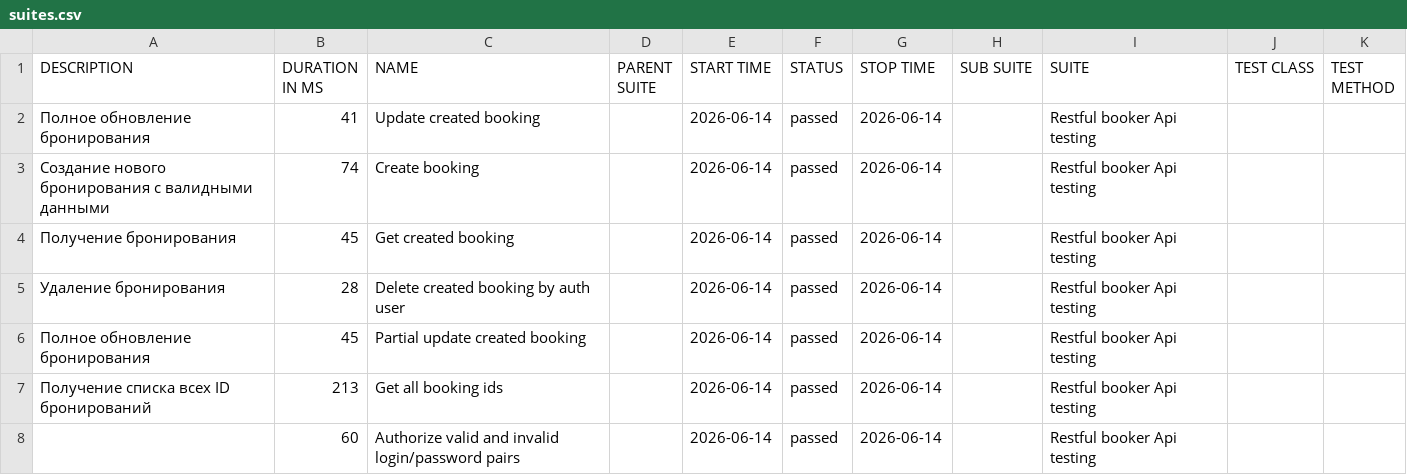
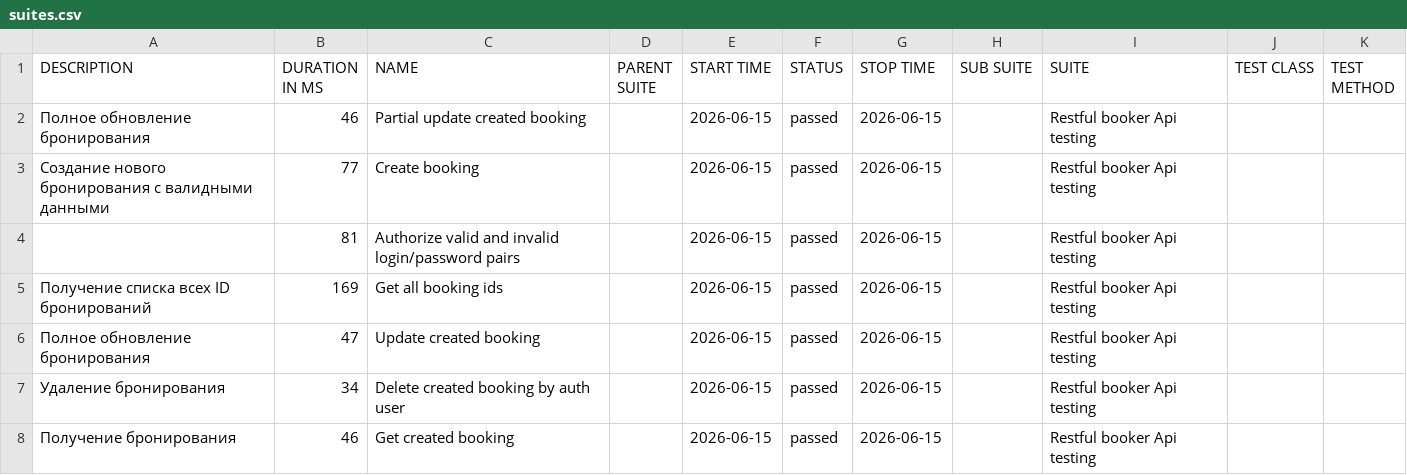
Before and after one commit to elenkaFila/Cypress-api-testing, a CSV file: data/suites.csv, drawn as a sheet.

```diff
--- a/data/suites.csv
+++ b/data/suites.csv
@@ -1,8 +1,8 @@
 "DESCRIPTION","DURATION IN MS","NAME","PARENT SUITE","START TIME","STATUS","STOP TIME","SUB SUITE","SUITE","TEST CLASS","TEST METHOD"
-"Полное обновление бронирования","41","Update created booking","","2026-06-14","passed","2026-06-14","","Restful booker Api testing","",""
-"Создание нового бронирования с валидными данными","74","Create booking","","2026-06-14","passed","2026-06-14","","Restful booker Api testing","",""
-"Получение бронирования","45","Get created booking","","2026-06-14","passed","2026-06-14","","Restful booker Api testing","",""
-" Удаление бронирования","28","Delete created booking by auth user","","2026-06-14","passed","2026-06-14","","Restful booker Api testing","",""
-"Полное обновление бронирования","45","Partial update created booking","","2026-06-14","passed","2026-06-14","","Restful booker Api testing","",""
-" Получение списка всех ID бронирований","213","Get all booking ids","","2026-06-14","passed","2026-06-14","","Restful booker Api testing","",""
-"","60","Authorize valid and invalid login/password pairs","","2026-06-14","passed","2026-06-14","","Restful booker Api testing","",""
+"Полное обновление бронирования","46","Partial update created booking","","2026-06-15","passed","2026-06-15","","Restful booker Api testing","",""
+"Создание нового бронирования с валидными данными","77","Create booking","","2026-06-15","passed","2026-06-15","","Restful booker Api testing","",""
+"","81","Authorize valid and invalid login/password pairs","","2026-06-15","passed","2026-06-15","","Restful booker Api testing","",""
+" Получение списка всех ID бронирований","169","Get all booking ids","","2026-06-15","passed","2026-06-15","","Restful booker Api testing","",""
+"Полное обновление бронирования","47","Update created booking","","2026-06-15","passed","2026-06-15","","Restful booker Api testing","",""
+" Удаление бронирования","34","Delete created booking by auth user","","2026-06-15","passed","2026-06-15","","Restful booker Api testing","",""
+"Получение бронирования","46","Get created booking","","2026-06-15","passed","2026-06-15","","Restful booker Api testing","",""
```
Also changed, not shown: data/behaviors.csv, 28 other files.
